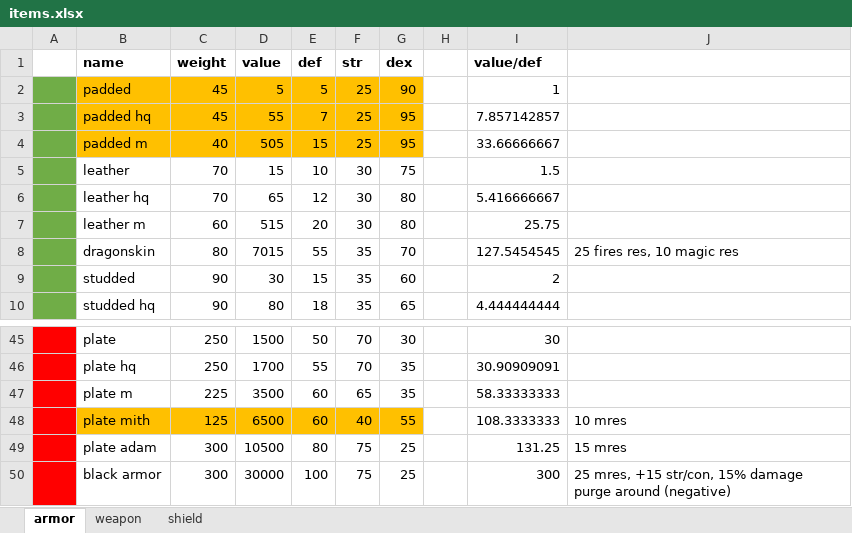
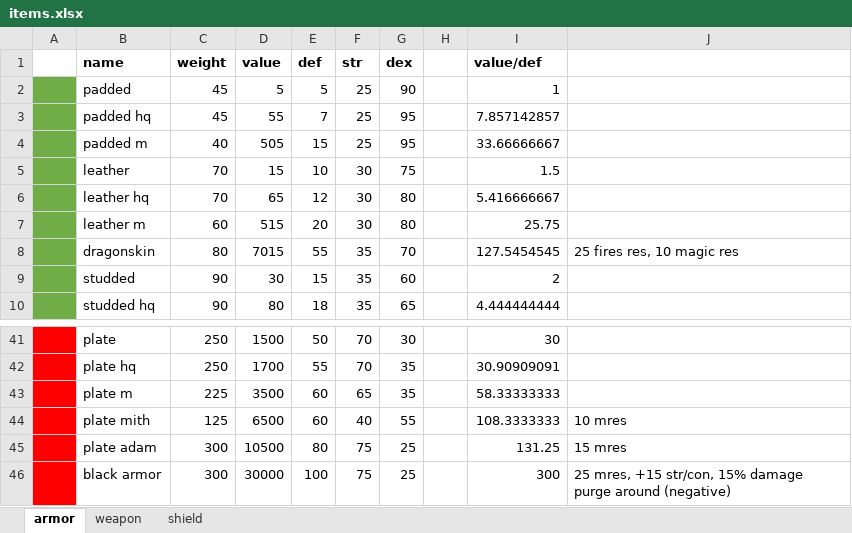
Before and after one commit to Tomash667/carpg, an Excel workbook: doc/items.xlsx, sheet armor, drawn as a sheet; only a part is shown, gaps mark what is left out; values as stored, in another font and other column widths than the file's, no borders; conditional formats not drawn; addresses are those after the commit; the diff covers the shown part only; the diff names each change by its address in the sheet, - before the commit and + after, or states it on an @@ line.

Commit message:
new armor mesh/textures, paker

```diff
--- a/doc/items.xlsx (sheet armor)
+++ b/doc/items.xlsx (sheet armor)
-B2:G4 fill: #FFC000
+B2:G4 fill: none
-B44:G44 fill: #FFC000
+B44:G44 fill: none
```
Also changed, not shown: 4 removed rows, 14 edited cells and cell formats elsewhere in this sheet, 21 other files.
